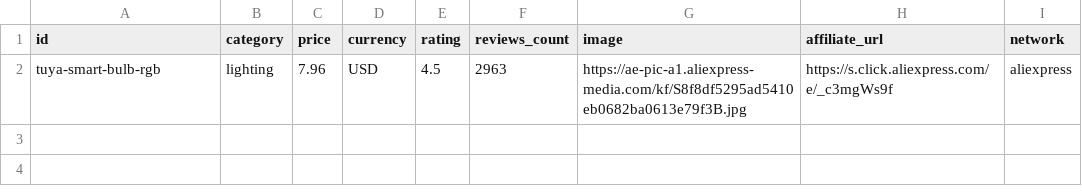
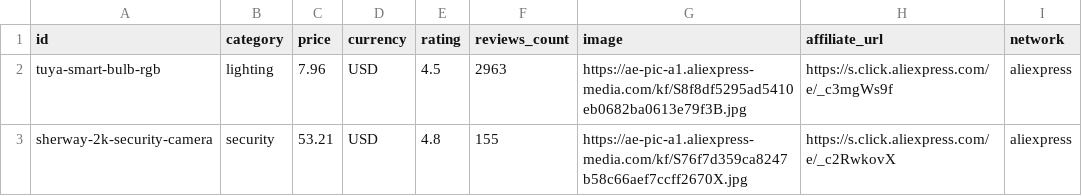
Before and after one commit to bayti-smart/bayti-smart.github.io, a CSV file: scripts/sources.csv, drawn as a sheet.

Commit message:
إضافة كاميرا مراقبة Sherway 2K (فئة الأمان)

```diff
--- a/scripts/sources.csv
+++ b/scripts/sources.csv
@@ -2 +2,2 @@ id,category,price,currency,rating,reviews_count,image,affiliate_url,network
 tuya-smart-bulb-rgb,lighting,7.96,USD,4.5,2963,https://ae-pic-a1.aliexpress-media.com/kf/S8f8df5295ad5410eb0682ba0613e79f3B.jpg,https://s.click.aliexpress.com/e/_c3mgWs9f,aliexpress
+sherway-2k-security-camera,security,53.21,USD,4.8,155,https://ae-pic-a1.aliexpress-media.com/kf/S76f7d359ca8247b58c66aef7ccff2670X.jpg,https://s.click.aliexpress.com/e/_c2RwkovX,aliexpress
```
Also changed, not shown: 2 other files.
